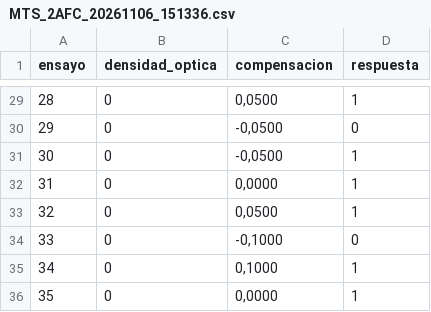
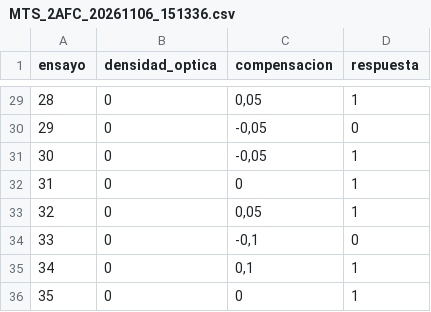
Before and after one commit to JaimeHBMad/PulfrichEffect, a CSV file: Resultados/2AFC/MTS/MTS_2AFC_20261106_151336.csv, drawn as a sheet; only a part is shown, gaps mark what is left out; the diff covers the shown part only.

```diff
--- a/Resultados/2AFC/MTS/MTS_2AFC_20261106_151336.csv
+++ b/Resultados/2AFC/MTS/MTS_2AFC_20261106_151336.csv
@@ -29,8 +29,8 @@
-28;0;0,0500;1
-29;0;-0,0500;0
-30;0;-0,0500;1
-31;0;0,0000;1
-32;0;0,0500;1
-33;0;-0,1000;0
-34;0;0,1000;1
-35;0;0,0000;1
+28;0;0,05;1
+29;0;-0,05;0
+30;0;-0,05;1
+31;0;0;1
+32;0;0,05;1
+33;0;-0,1;0
+34;0;0,1;1
+35;0;0;1
```
Also changed, not shown: 27 edited cells elsewhere in this file, Resultados/2AFC/MTS/MTS_2AFC_20261106_151955.csv, Resultados/2AFC/MTS/MTS_2AFC_20261106_152620.csv, 13 other files.
